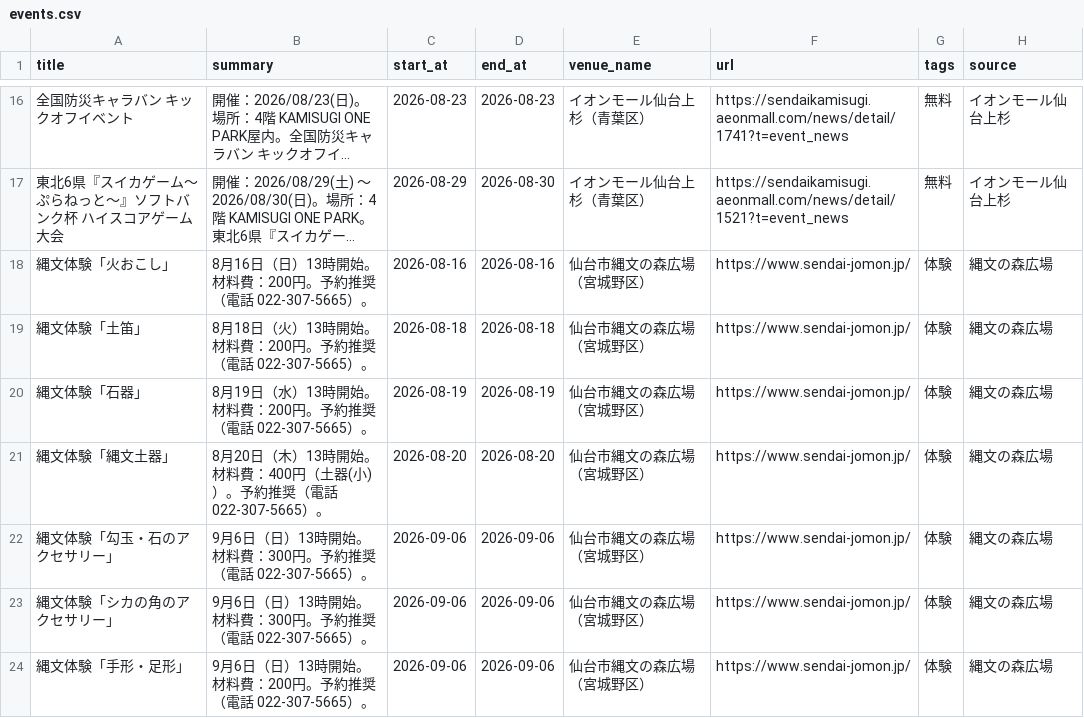
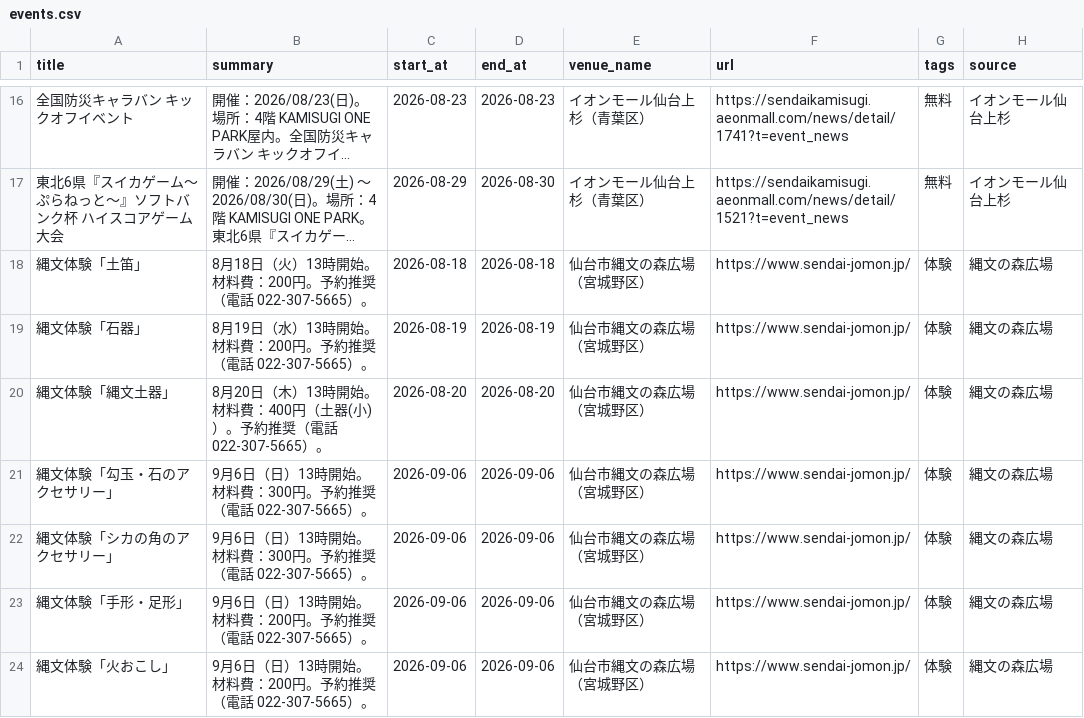
Before and after one commit to ndagsudo/sendai-kids-events, a CSV file: data/events.csv, drawn as a sheet; only a part is shown, gaps mark what is left out; long unchanged cells end in …; removed rows and columns are numbered as before the commit, all else as after; the diff names each change by its address in the sheet, - before the commit and + after, or states it on an @@ line.

```diff
--- a/data/events.csv
+++ b/data/events.csv
-row 18: 縄文体験「火おこし」 | 8月16日（日）13時開始。材料費：200円。予約推奨（電話 022-307-5665）。 | 2026-08-16 | 2026-08-16 | 仙台市縄文の森広場（宮城野区） | https://www.sendai-jomon.jp/ | 体験 | 縄文の森広場
+row 24: 縄文体験「火おこし」 | 9月6日（日）13時開始。材料費：200円。予約推奨（電話 022-307-5665）。 | 2026-09-06 | 2026-09-06 | 仙台市縄文の森広場（宮城野区） | https://www.sendai-jomon.jp/ | 体験 | 縄文の森広場
```
Also changed, not shown: 5 other files.
